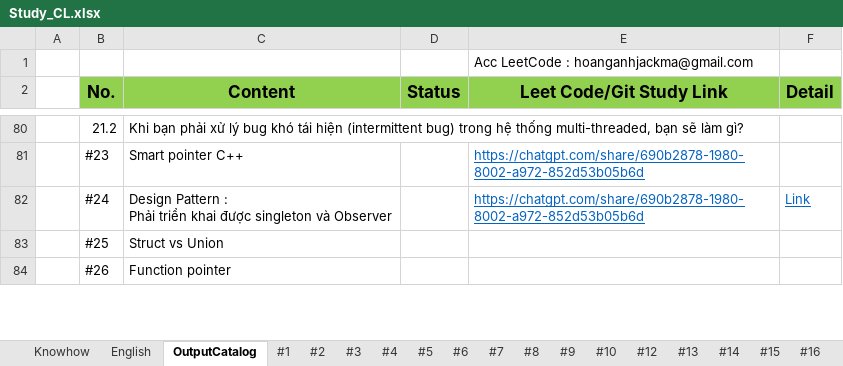
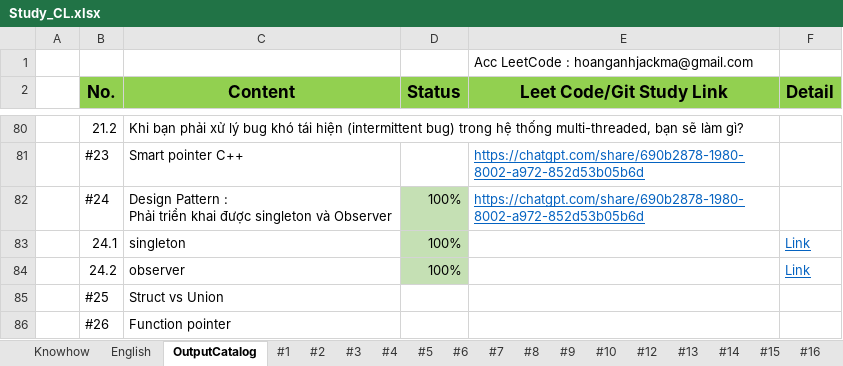
Before and after one commit to HoangAnh-Dinh/C-_Learning, an Excel workbook: Study_CL.xlsx, sheet OutputCatalog, drawn as a sheet; only a part is shown, gaps mark what is left out; values as stored, in another font and other column widths than the file's, no borders; the diff names each change by its address in the sheet, - before the commit and + after, or states it on an @@ line.

```diff
--- a/Study_CL.xlsx (sheet OutputCatalog)
+++ b/Study_CL.xlsx (sheet OutputCatalog)
-D82 (Status): (empty)
+D82 (Status): 100%
-D82 fill: none
+D82 fill: #C5E0B4
-F82 (Detail): Link
+F82 (Detail): (empty)
+row 83:  | 24.1 | singleton | 100% |  | Link
+row 84:  | 24.2 | observer | 100% |  | Link
```
Also changed, not shown: sheet #24, 2 other files.
